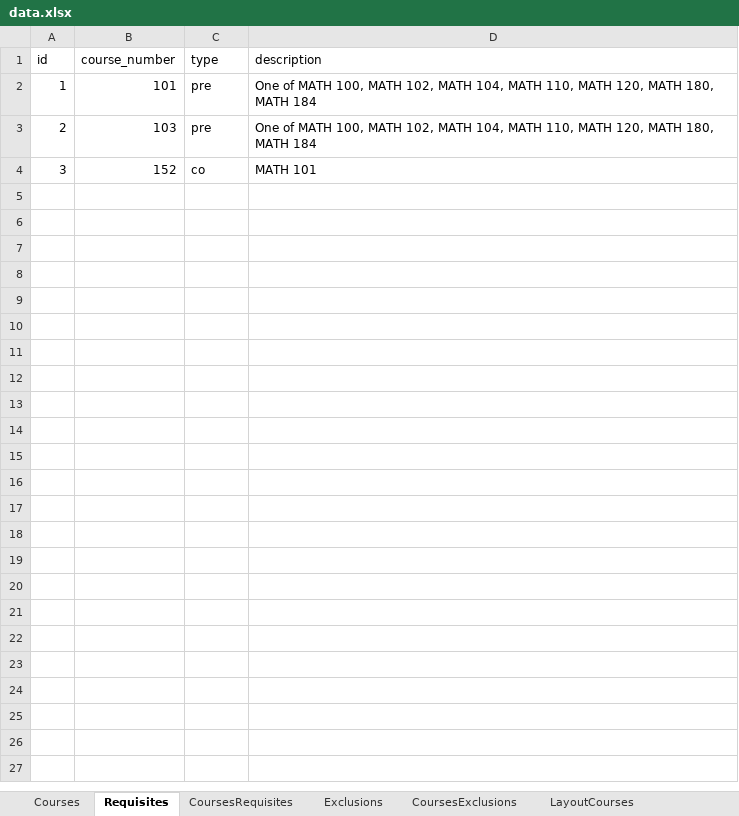
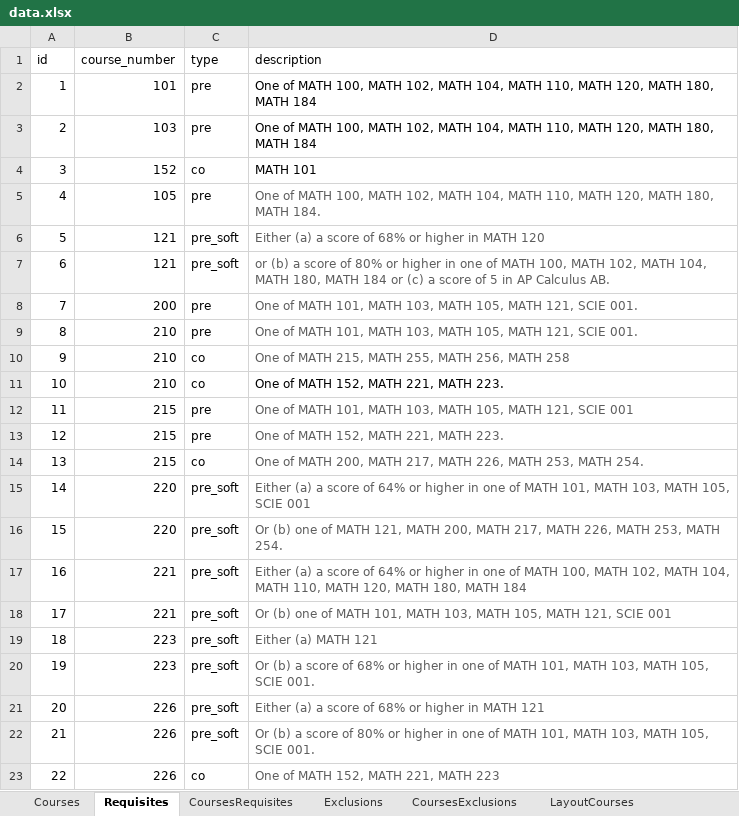
Before and after one commit to UBCMath/coursemap, an Excel workbook: data/data.xlsx, sheet Requisites, drawn as a sheet; only a part is shown; values as stored, in another font and other column widths than the file's, no borders; the diff covers the shown part only; the diff names each change by its address in the sheet, - before the commit and + after, or states it on an @@ line.

```diff
--- a/data/data.xlsx (sheet Requisites)
+++ b/data/data.xlsx (sheet Requisites)
+row 5: 4 | 105 | pre | One of MATH 100, MATH 102, MATH 104, MATH 110, MATH 120, MATH 180, MATH 184.
+row 6: 5 | 121 | pre_soft | Either (a) a score of 68% or higher in MATH 120
+row 7: 6 | 121 | pre_soft | or (b) a score of 80% or higher in one of MATH 100, MATH 102, MATH 104, MATH 180, MATH 184 or (c) a score of 5 in AP Calculus AB.
+row 8: 7 | 200 | pre | One of MATH 101, MATH 103, MATH 105, MATH 121, SCIE 001.
+row 9: 8 | 210 | pre | One of MATH 101, MATH 103, MATH 105, MATH 121, SCIE 001.
+row 10: 9 | 210 | co | One of MATH 215, MATH 255, MATH 256, MATH 258
+row 11: 10 | 210 | co | One of MATH 152, MATH 221, MATH 223.
+row 12: 11 | 215 | pre | One of MATH 101, MATH 103, MATH 105, MATH 121, SCIE 001
+row 13: 12 | 215 | pre | One of MATH 152, MATH 221, MATH 223.
+row 14: 13 | 215 | co | One of MATH 200, MATH 217, MATH 226, MATH 253, MATH 254.
+row 15: 14 | 220 | pre_soft | Either (a) a score of 64% or higher in one of MATH 101, MATH 103, MATH 105, SCIE 001
+row 16: 15 | 220 | pre_soft | Or (b) one of MATH 121, MATH 200, MATH 217, MATH 226, MATH 253, MATH 254.
+row 17: 16 | 221 | pre_soft | Either (a) a score of 64% or higher in one of MATH 100, MATH 102, MATH 104, MATH 110, MATH 120, MATH 180, MATH 184
+row 18: 17 | 221 | pre_soft | Or (b) one of MATH 101, MATH 103, MATH 105, MATH 121, SCIE 001
+row 19: 18 | 223 | pre_soft | Either (a) MATH 121
+row 20: 19 | 223 | pre_soft | Or (b) a score of 68% or higher in one of MATH 101, MATH 103, MATH 105, SCIE 001.
+row 21: 20 | 226 | pre_soft | Either (a) a score of 68% or higher in MATH 121
+row 22: 21 | 226 | pre_soft | Or (b) a score of 80% or higher in one of MATH 101, MATH 103, MATH 105, SCIE 001.
+row 23: 22 | 226 | co | One of MATH 152, MATH 221, MATH 223
```
Also changed, not shown: 103 added rows elsewhere in this sheet, sheet CoursesRequisites, sheet Courses, sheet CoursesExclusions, sheet LayoutCourses, formulas that keep their value.
